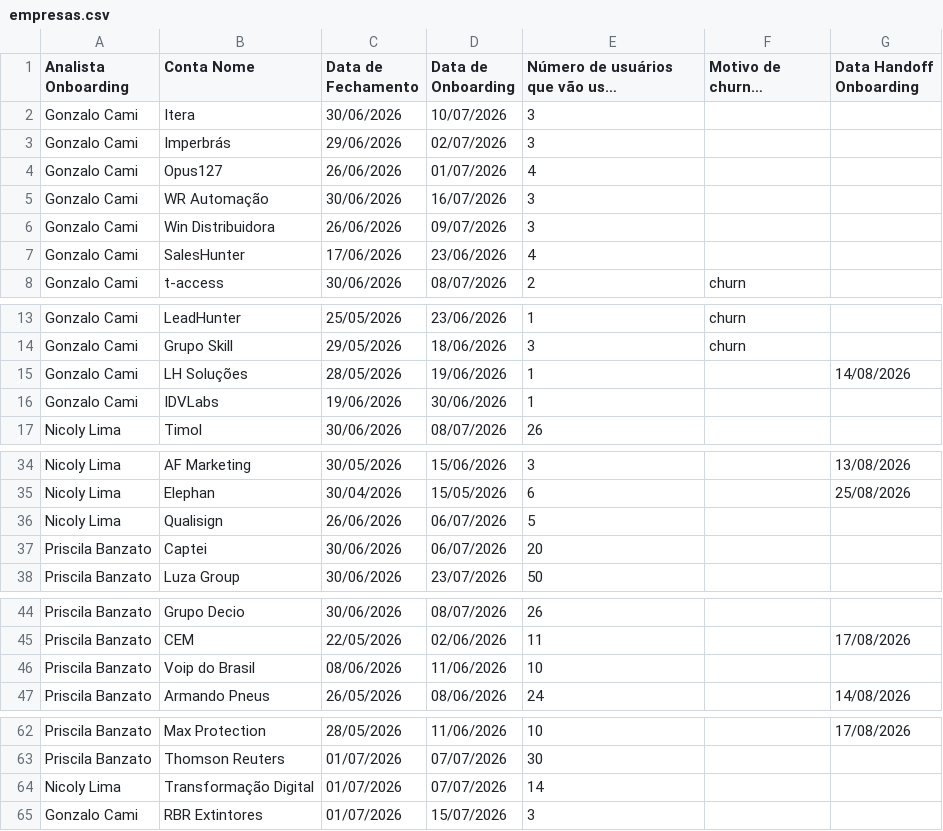
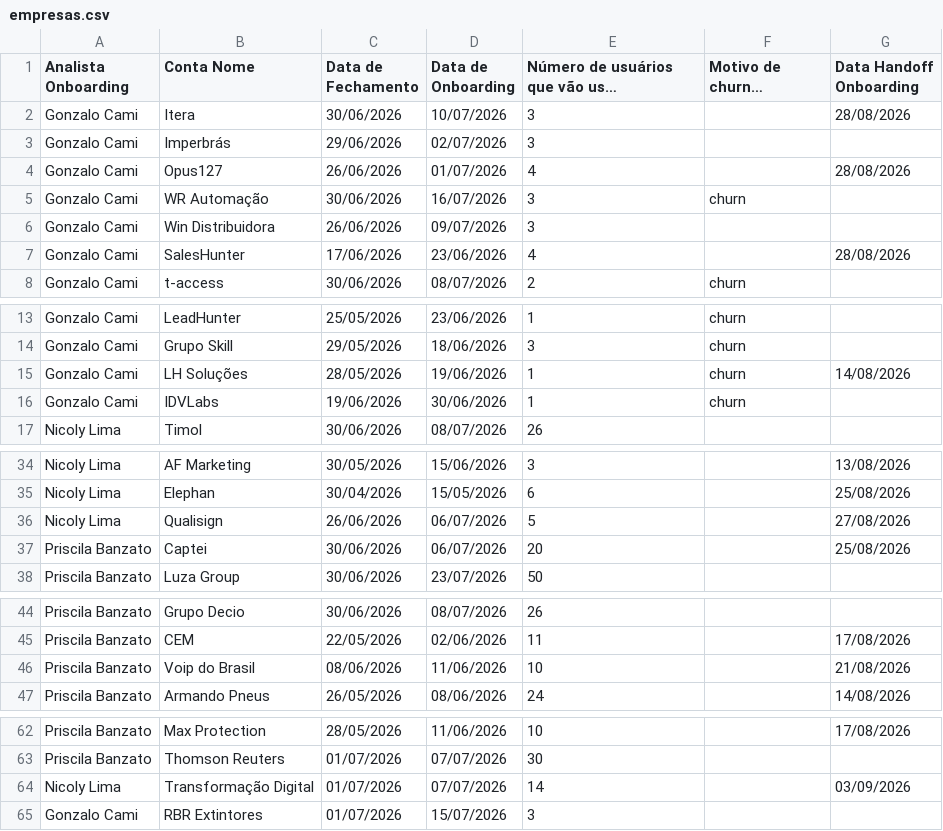
Before and after one commit to thaynarasantos-sketch/Onboardingpipelovers, a CSV file: data/empresas.csv, drawn as a sheet; only a part is shown, gaps mark what is left out; long unchanged cells end in …; the diff names each change by its address in the sheet, - before the commit and + after, or states it on an @@ line.

Commit message:
Update empresas.csv

```diff
--- a/data/empresas.csv
+++ b/data/empresas.csv
-G2 (Data Handoff Onboarding): (empty)
+G2 (Data Handoff Onboarding): 28/08/2026
-G4 (Data Handoff Onboarding): (empty)
+G4 (Data Handoff Onboarding): 28/08/2026
-F5 (Motivo de churn - Onboarding): (empty)
+F5 (Motivo de churn - Onboarding): churn
-G7 (Data Handoff Onboarding): (empty)
+G7 (Data Handoff Onboarding): 28/08/2026
-F15:F16 (Motivo de churn - Onboarding): (empty)
+F15:F16 (Motivo de churn - Onboarding): churn
-G36 (Data Handoff Onboarding): (empty)
+G36 (Data Handoff Onboarding): 27/08/2026
-G37 (Data Handoff Onboarding): (empty)
+G37 (Data Handoff Onboarding): 25/08/2026
-G46 (Data Handoff Onboarding): (empty)
+G46 (Data Handoff Onboarding): 21/08/2026
-G64 (Data Handoff Onboarding): (empty)
+G64 (Data Handoff Onboarding): 03/09/2026
```
